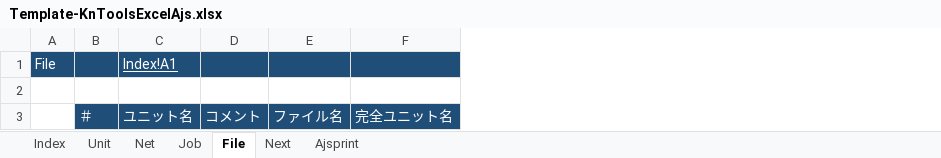
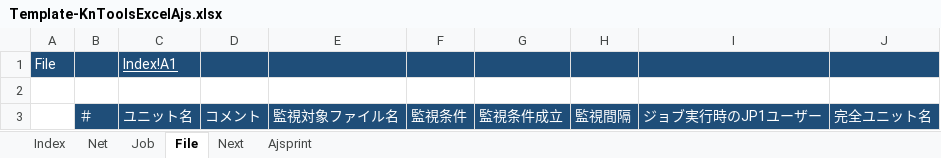
Before and after one commit to kngoofy/go-kntool-jp1ajs, an Excel workbook: cmd/build-excel/template/Template-KnToolsExcelAjs.xlsx, sheet File, drawn as a sheet; values as stored, in another font and other column widths than the file's, no borders; removed rows and columns are numbered as before the commit, all else as after; the diff names each change by its address in the sheet, - before the commit and + after, or states it on an @@ line.

```diff
--- a/cmd/build-excel/template/Template-KnToolsExcelAjs.xlsx (sheet File)
+++ b/cmd/build-excel/template/Template-KnToolsExcelAjs.xlsx (sheet File)
-sheet tab: Unit
-column E, row 3: ファイル名
+column E, row 3: 監視対象ファイル名
+column F, row 3: 監視条件
+column G, row 3: 監視条件成立
+column H, row 3: 監視間隔
+column I, row 3: ジョブ実行時のJP1ユーザー
```
Also changed, not shown: sheet Next, 9 other files.
